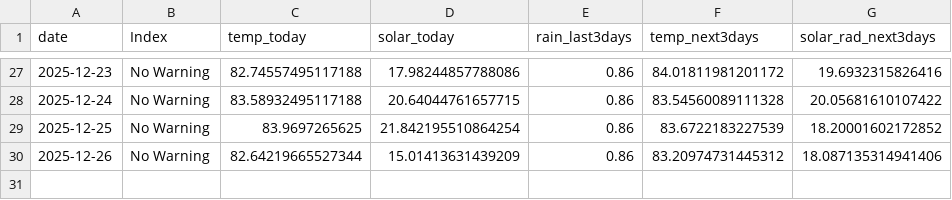
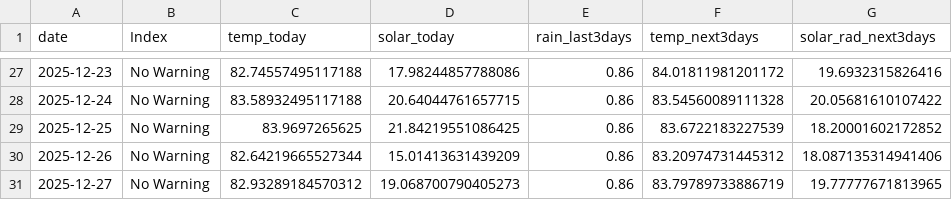
Before and after one commit to pacioos/palau-dashboard, a CSV file: data/history.csv, drawn as a sheet; only a part is shown, gaps mark what is left out.

```diff
--- a/data/history.csv
+++ b/data/history.csv
@@ -28,3 +28,4 @@ date,Index,temp_today,solar_today,rain_last3days,temp_next3days,solar_rad_next3d
 2025-12-24,No Warning,83.58932495117188,20.64044761657715,0.86,83.54560089111328,20.05681610107422
-2025-12-25,No Warning,83.9697265625,21.842195510864254,0.86,83.6722183227539,18.20001602172852
+2025-12-25,No Warning,83.9697265625,21.84219551086425,0.86,83.6722183227539,18.20001602172852
 2025-12-26,No Warning,82.64219665527344,15.01413631439209,0.86,83.20974731445312,18.087135314941406
+2025-12-27,No Warning,82.93289184570312,19.068700790405273,0.86,83.79789733886719,19.77777671813965
```
Also changed, not shown: 1 other file.
